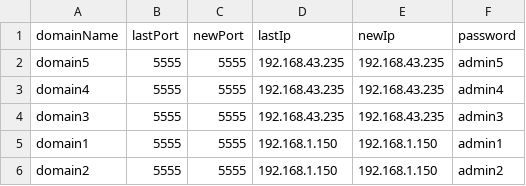
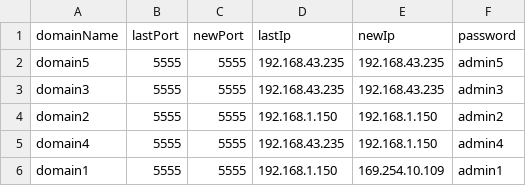
Before and after one commit to Youness-Harrizi/Dns-dynamique, a CSV file: DynamicDns/out/production/DynamicDns/data.csv, drawn as a sheet; removed rows and columns are numbered as before the commit, all else as after; the diff names each change by its address in the sheet, - before the commit and + after, or states it on an @@ line.

```diff
--- a/DynamicDns/out/production/DynamicDns/data.csv
+++ b/DynamicDns/out/production/DynamicDns/data.csv
-row 3: domain4 | 5555 | 5555 | 192.168.43.235 | 192.168.43.235 | admin4
-row 5: domain1 | 5555 | 5555 | 192.168.1.150 | 192.168.1.150 | admin1
+row 5: domain4 | 5555 | 5555 | 192.168.43.235 | 192.168.1.150 | admin4
+row 6: domain1 | 5555 | 5555 | 192.168.1.150 | 169.254.10.109 | admin1
```
Also changed, not shown: DynamicDns/src/data.csv, 29 other files.
